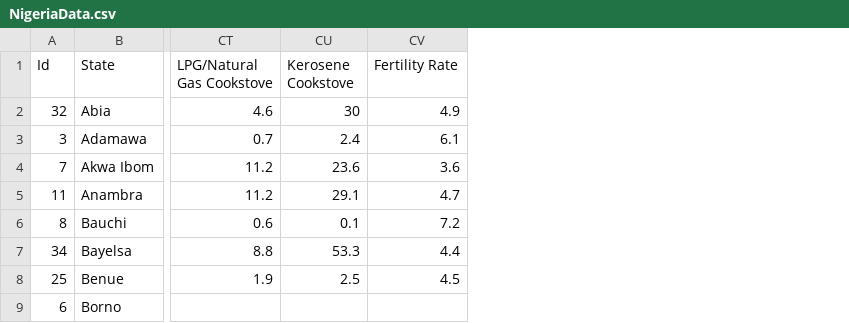
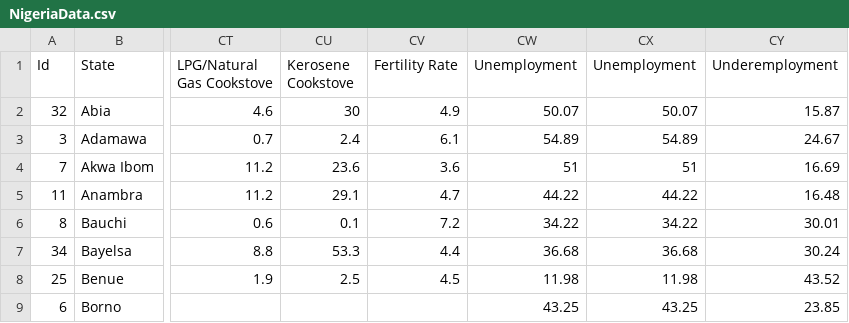
Before and after one commit to catalyst-offgrid/catalyst-aip, a CSV file: data/Energy/Census/NigeriaData.csv, drawn as a sheet; only a part is shown, gaps mark what is left out; the diff names each change by its address in the sheet, - before the commit and + after, or states it on an @@ line.

```diff
--- a/data/Energy/Census/NigeriaData.csv
+++ b/data/Energy/Census/NigeriaData.csv
+column CW (Unemployment), rows 2-9: 50.07 | 54.89 | 51 | 44.22 | 34.22 | 36.68 | 11.98 | 43.25
+column CX (Unemployment), rows 2-9: 50.07 | 54.89 | 51 | 44.22 | 34.22 | 36.68 | 11.98 | 43.25
+column CY (Underemployment), rows 2-9: 15.87 | 24.67 | 16.69 | 16.48 | 30.01 | 30.24 | 43.52 | 23.85
```
Also changed, not shown: 3 other files.
